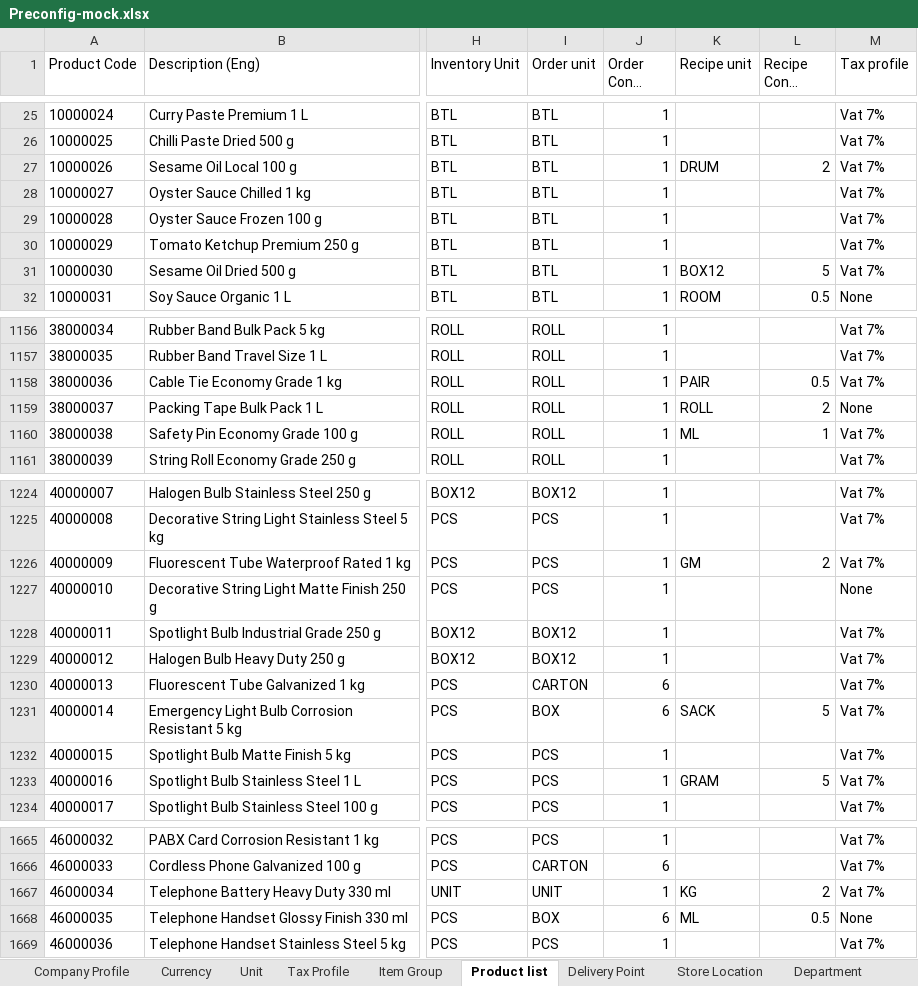
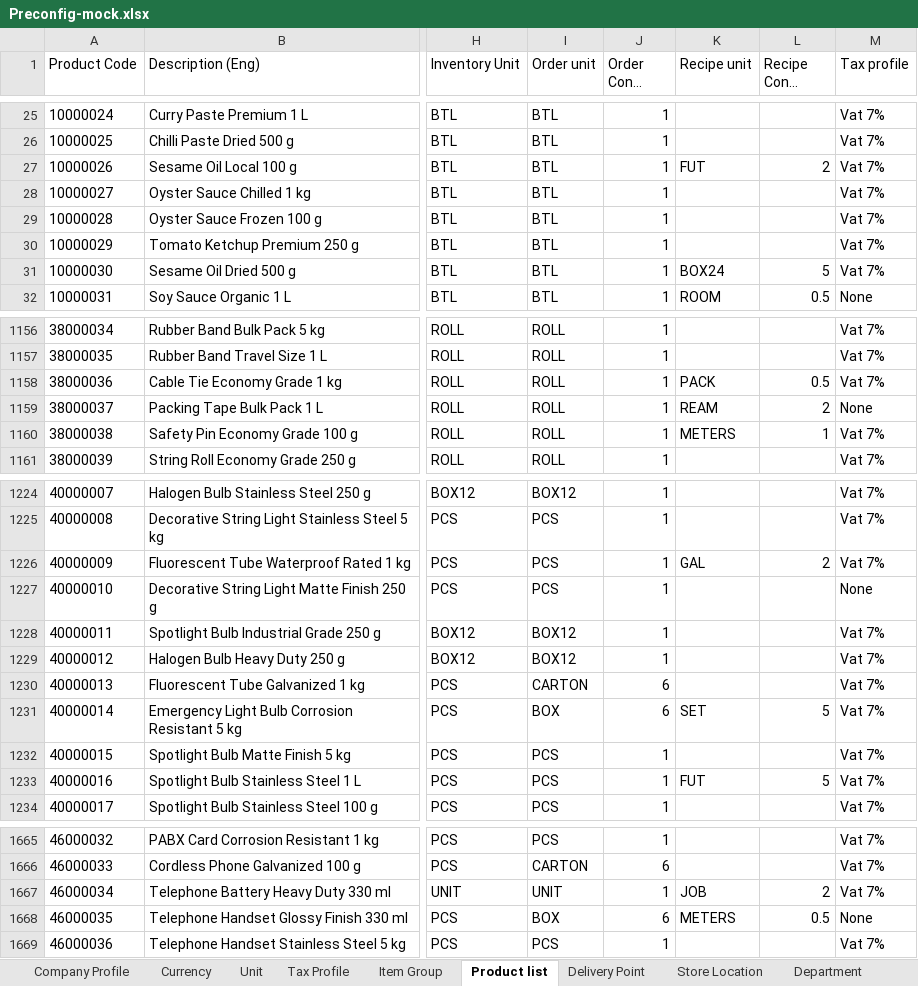
Before and after one commit to CarmenSoftware-organization/carmen-platform, an Excel workbook: sample_data/Preconfig-mock.xlsx, sheet Product list, drawn as a sheet; only a part is shown, gaps mark what is left out; long unchanged cells end in …; values as stored, in another font and other column widths than the file's, no borders; the diff covers the shown part only; the diff names each change by its address in the sheet, - before the commit and + after, or states it on an @@ line.

```diff
--- a/sample_data/Preconfig-mock.xlsx (sheet Product list)
+++ b/sample_data/Preconfig-mock.xlsx (sheet Product list)
-K27 (Recipe unit): DRUM
+K27 (Recipe unit): FUT
-K31 (Recipe unit): BOX12
+K31 (Recipe unit): BOX24
-K1158 (Recipe unit): PAIR
+K1158 (Recipe unit): PACK
-K1159 (Recipe unit): ROLL
+K1159 (Recipe unit): REAM
-K1160 (Recipe unit): ML
+K1160 (Recipe unit): METERS
-K1226 (Recipe unit): GM
+K1226 (Recipe unit): GAL
-K1231 (Recipe unit): SACK
+K1231 (Recipe unit): SET
-K1233 (Recipe unit): GRAM
+K1233 (Recipe unit): FUT
-K1667 (Recipe unit): KG
+K1667 (Recipe unit): JOB
-K1668 (Recipe unit): ML
+K1668 (Recipe unit): METERS
```
Also changed, not shown: 87 edited cells elsewhere in this sheet.
